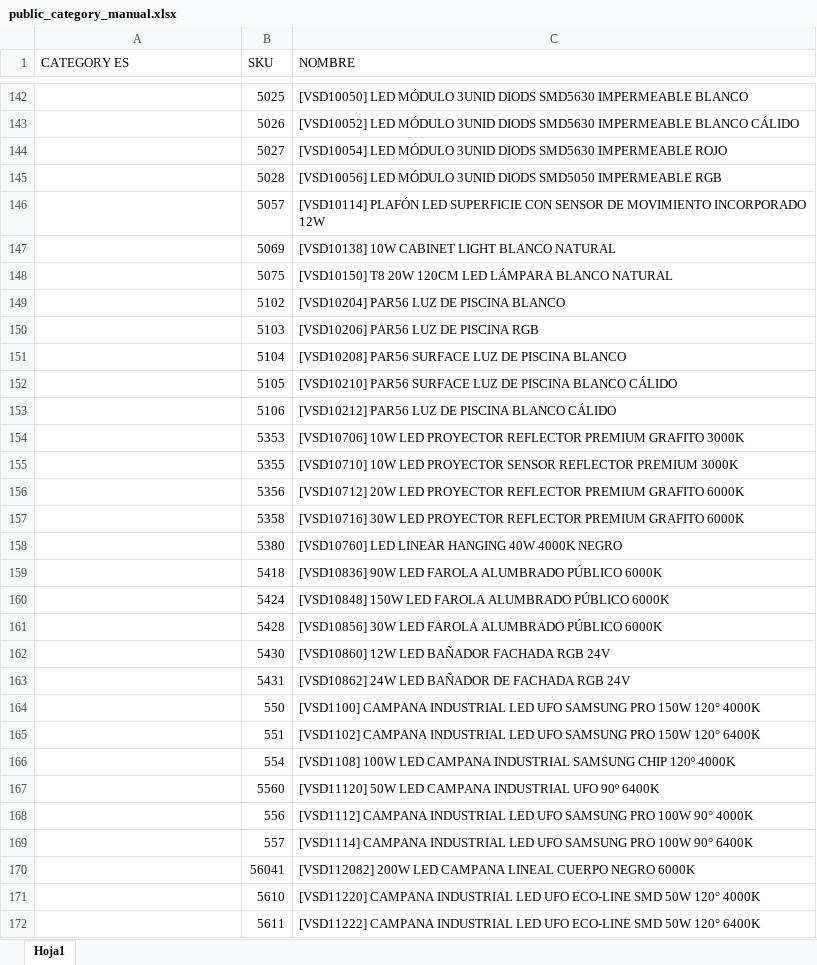
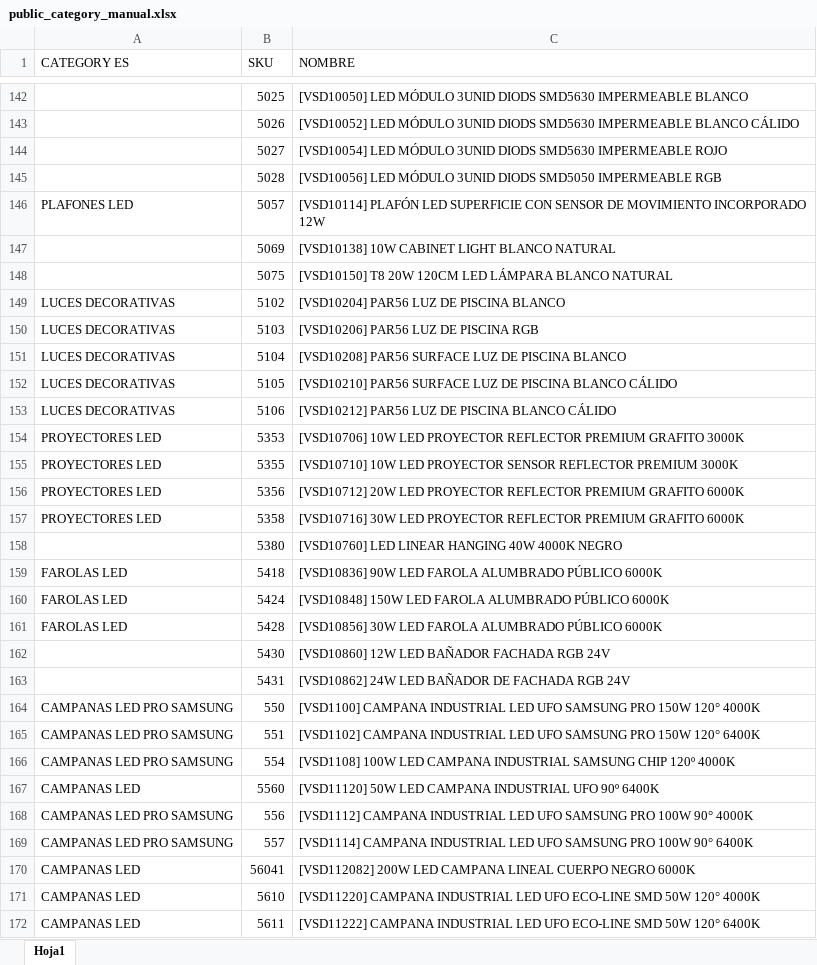
Before and after one commit to djxmeel/optima-scrapper, an Excel workbook: data/common/excel/public_category_manual.xlsx, sheet Hoja1, drawn as a sheet; only a part is shown, gaps mark what is left out; values as stored, in another font and other column widths than the file's, no cell formats; the diff covers the shown part only; the diff names each change by its address in the sheet, - before the commit and + after, or states it on an @@ line.

```diff
--- a/data/common/excel/public_category_manual.xlsx (sheet Hoja1)
+++ b/data/common/excel/public_category_manual.xlsx (sheet Hoja1)
-A146 (CATEGORY ES): (empty)
+A146 (CATEGORY ES): PLAFONES LED
-A149:A153 (CATEGORY ES): (empty)
+A149:A153 (CATEGORY ES): LUCES DECORATIVAS
-A154:A157 (CATEGORY ES): (empty)
+A154:A157 (CATEGORY ES): PROYECTORES LED
-A159:A161 (CATEGORY ES): (empty)
+A159:A161 (CATEGORY ES): FAROLAS LED
-A164:A166 (CATEGORY ES): (empty)
+A164:A166 (CATEGORY ES): CAMPANAS LED PRO SAMSUNG
-A167 (CATEGORY ES): (empty)
+A167 (CATEGORY ES): CAMPANAS LED
-A168:A169 (CATEGORY ES): (empty)
+A168:A169 (CATEGORY ES): CAMPANAS LED PRO SAMSUNG
-A170:A172 (CATEGORY ES): (empty)
+A170:A172 (CATEGORY ES): CAMPANAS LED
```
Also changed, not shown: 108 edited cells elsewhere in this sheet, cell formats, data/common/excel/public_categories_odoo.xlsx, 1 other file.
